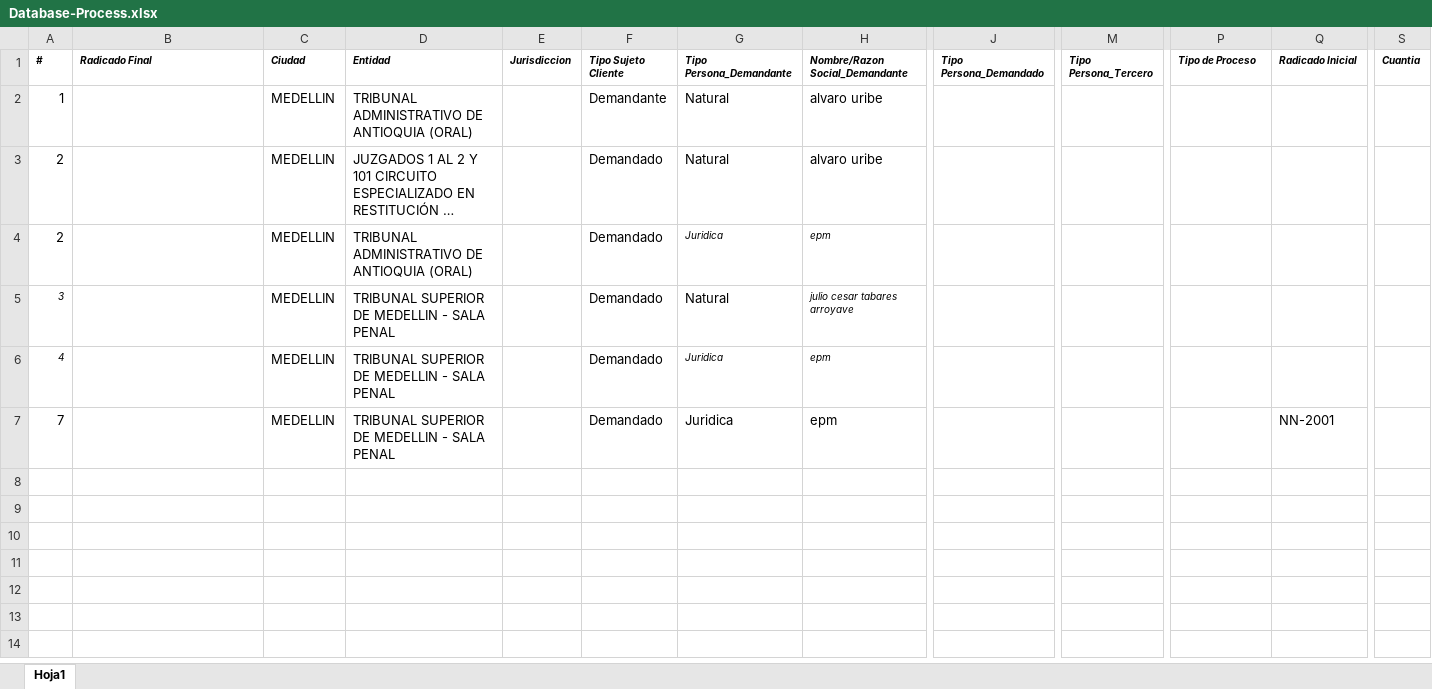
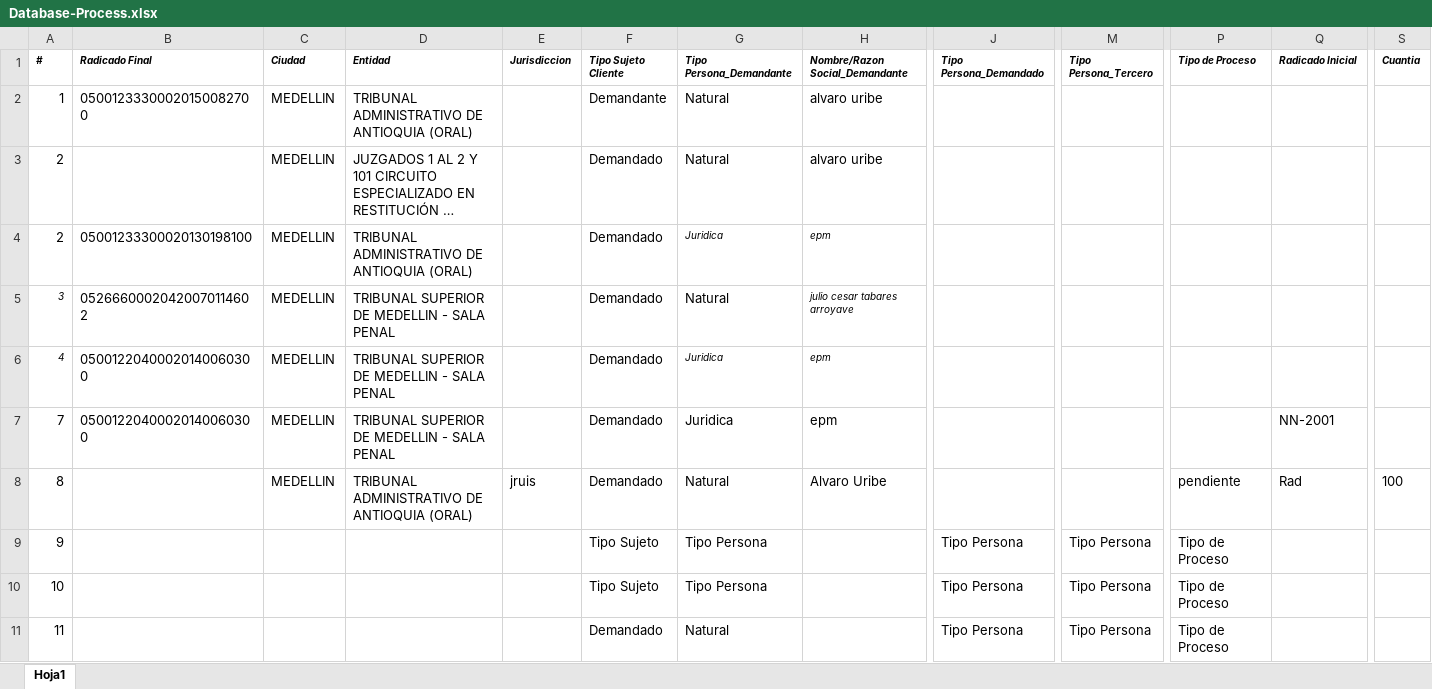
Before and after one commit to CesarTabares/Cinco-Project, an Excel workbook: Database-Process.xlsx, sheet Hoja1, drawn as a sheet; only a part is shown, gaps mark what is left out; long unchanged cells end in …; values as stored, in another font and other column widths than the file's, no borders; rows hold the shown columns only; the diff names each change by its address in the sheet, - before the commit and + after, or states it on an @@ line.

```diff
--- a/Database-Process.xlsx (sheet Hoja1)
+++ b/Database-Process.xlsx (sheet Hoja1)
-B2 (Radicado Final): (empty)
+B2 (Radicado Final): 05001233300020150082700
-B4 (Radicado Final): (empty)
+B4 (Radicado Final): 05001233300020130198100
-B5 (Radicado Final): (empty)
+B5 (Radicado Final): 05266600020420070114602
-B6:B7 (Radicado Final): (empty)
+B6:B7 (Radicado Final): 05001220400020140060300
+row 8: 8 |  | MEDELLIN | TRIBUNAL ADMINISTRATIVO DE ANTIOQUIA (ORAL) | jruis | Demandado | Natural | Alvaro Uribe |  |  | pendiente | Rad | 100
+row 9: 9 |  |  |  |  | Tipo Sujeto | Tipo Persona |  | Tipo Persona | Tipo Persona | Tipo de Proceso
+row 10: 10 |  |  |  |  | Tipo Sujeto | Tipo Persona |  | Tipo Persona | Tipo Persona | Tipo de Proceso
+row 11: 11 |  |  |  |  | Demandado | Natural |  | Tipo Persona | Tipo Persona | Tipo de Proceso
```
Also changed, not shown: 10 other files.
